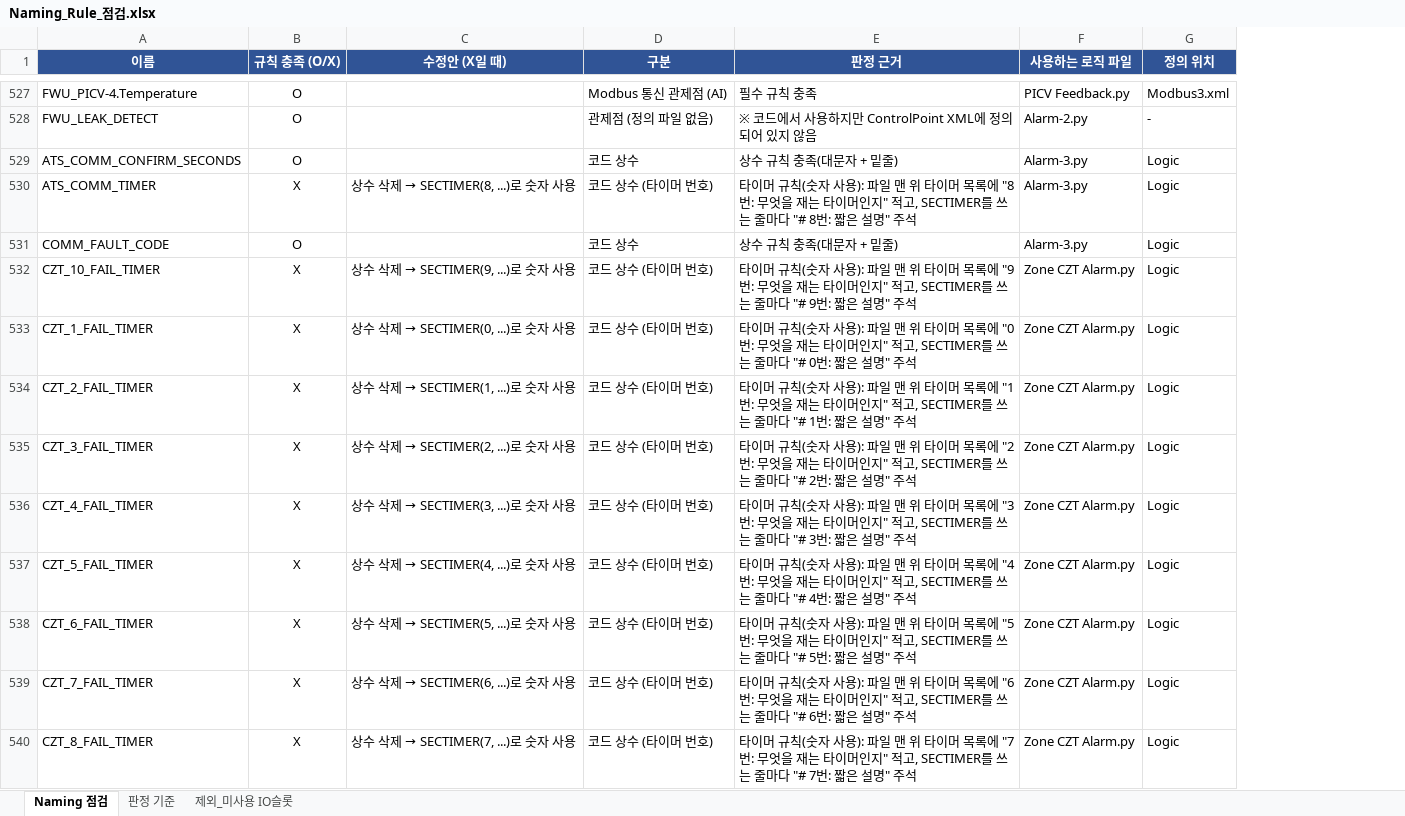
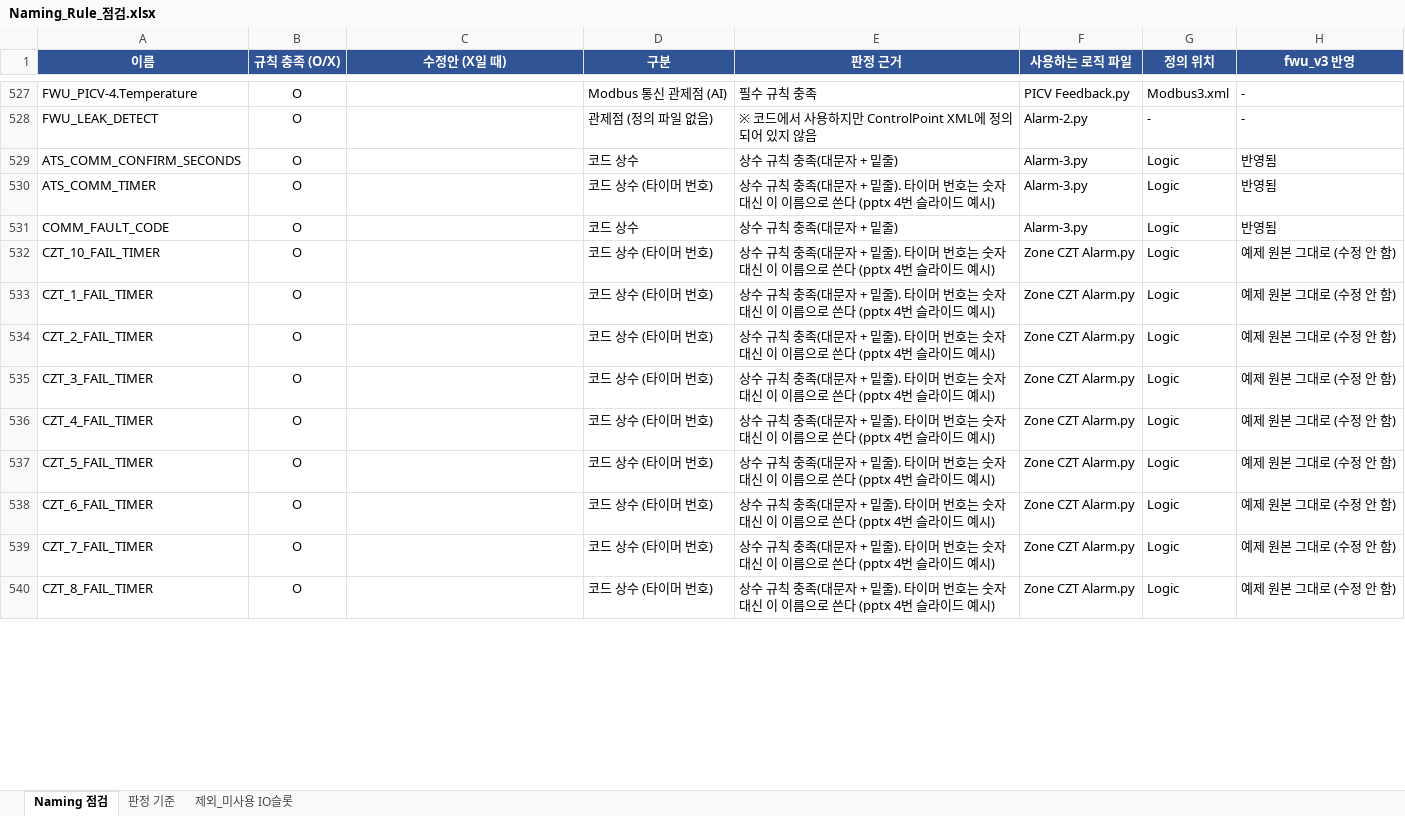
Before and after one commit to joo001121-create/FWU-logic, an Excel workbook: code review/Naming_Rule_점검.xlsx, sheet Naming 점검, drawn as a sheet; only a part is shown, gaps mark what is left out; values as stored, in another font and other column widths than the file's, no borders; conditional formats not drawn; the diff covers the shown part only; the diff names each change by its address in the sheet, - before the commit and + after, or states it on an @@ line.

```diff
--- a/code review/Naming_Rule_점검.xlsx (sheet Naming 점검)
+++ b/code review/Naming_Rule_점검.xlsx (sheet Naming 점검)
+column H (fwu_v3 반영), rows 527-540: - | - | 반영됨 | 반영됨 | 반영됨 | 예제 원본 그대로 (수정 안 함) | 예제 원본 그대로 (수정 안 함) | 예제 원본 그대로 (수정 안 함) | 예제 원본 그대로 (수정 안 함) | 예제 원본 그대로 (수정 안 함) | 예제 원본 그대로 (수정 안 함) | 예제 원본 그대로 (수정 안 함) | 예제 원본 그대로 (수정 안 함) | 예제 원본 그대로 (수정 안 함)
-B530 (규칙 충족 (O/X)): X
+B530 (규칙 충족 (O/X)): O
@@ C530 (수정안 (X일 때)): 상수 삭제 → SECTIMER(8, ...)로 숫자 사용 → (empty) @@
-E530 (판정 근거): 타이머 규칙(숫자 사용): 파일 맨 위 타이머 목록에 "8번: 무엇을 재는 타이머인지" 적고, SECTIMER를 쓰는 줄마다 "# 8번: 짧은 설명" 주석
+E530 (판정 근거): 상수 규칙 충족(대문자 + 밑줄). 타이머 번호는 숫자 대신 이 이름으로 쓴다 (pptx 4번 슬라이드 예시)
-B532:B540 (규칙 충족 (O/X)): X
+B532:B540 (규칙 충족 (O/X)): O
@@ C532 (수정안 (X일 때)): 상수 삭제 → SECTIMER(9, ...)로 숫자 사용 → (empty) @@
-E532 (판정 근거): 타이머 규칙(숫자 사용): 파일 맨 위 타이머 목록에 "9번: 무엇을 재는 타이머인지" 적고, SECTIMER를 쓰는 줄마다 "# 9번: 짧은 설명" 주석
+E532 (판정 근거): 상수 규칙 충족(대문자 + 밑줄). 타이머 번호는 숫자 대신 이 이름으로 쓴다 (pptx 4번 슬라이드 예시)
@@ C533 (수정안 (X일 때)): 상수 삭제 → SECTIMER(0, ...)로 숫자 사용 → (empty) @@
-E533 (판정 근거): 타이머 규칙(숫자 사용): 파일 맨 위 타이머 목록에 "0번: 무엇을 재는 타이머인지" 적고, SECTIMER를 쓰는 줄마다 "# 0번: 짧은 설명" 주석
+E533 (판정 근거): 상수 규칙 충족(대문자 + 밑줄). 타이머 번호는 숫자 대신 이 이름으로 쓴다 (pptx 4번 슬라이드 예시)
@@ C534 (수정안 (X일 때)): 상수 삭제 → SECTIMER(1, ...)로 숫자 사용 → (empty) @@
-E534 (판정 근거): 타이머 규칙(숫자 사용): 파일 맨 위 타이머 목록에 "1번: 무엇을 재는 타이머인지" 적고, SECTIMER를 쓰는 줄마다 "# 1번: 짧은 설명" 주석
+E534 (판정 근거): 상수 규칙 충족(대문자 + 밑줄). 타이머 번호는 숫자 대신 이 이름으로 쓴다 (pptx 4번 슬라이드 예시)
@@ C535 (수정안 (X일 때)): 상수 삭제 → SECTIMER(2, ...)로 숫자 사용 → (empty) @@
-E535 (판정 근거): 타이머 규칙(숫자 사용): 파일 맨 위 타이머 목록에 "2번: 무엇을 재는 타이머인지" 적고, SECTIMER를 쓰는 줄마다 "# 2번: 짧은 설명" 주석
+E535 (판정 근거): 상수 규칙 충족(대문자 + 밑줄). 타이머 번호는 숫자 대신 이 이름으로 쓴다 (pptx 4번 슬라이드 예시)
@@ C536 (수정안 (X일 때)): 상수 삭제 → SECTIMER(3, ...)로 숫자 사용 → (empty) @@
-E536 (판정 근거): 타이머 규칙(숫자 사용): 파일 맨 위 타이머 목록에 "3번: 무엇을 재는 타이머인지" 적고, SECTIMER를 쓰는 줄마다 "# 3번: 짧은 설명" 주석
+E536 (판정 근거): 상수 규칙 충족(대문자 + 밑줄). 타이머 번호는 숫자 대신 이 이름으로 쓴다 (pptx 4번 슬라이드 예시)
@@ C537 (수정안 (X일 때)): 상수 삭제 → SECTIMER(4, ...)로 숫자 사용 → (empty) @@
-E537 (판정 근거): 타이머 규칙(숫자 사용): 파일 맨 위 타이머 목록에 "4번: 무엇을 재는 타이머인지" 적고, SECTIMER를 쓰는 줄마다 "# 4번: 짧은 설명" 주석
+E537 (판정 근거): 상수 규칙 충족(대문자 + 밑줄). 타이머 번호는 숫자 대신 이 이름으로 쓴다 (pptx 4번 슬라이드 예시)
@@ C538 (수정안 (X일 때)): 상수 삭제 → SECTIMER(5, ...)로 숫자 사용 → (empty) @@
-E538 (판정 근거): 타이머 규칙(숫자 사용): 파일 맨 위 타이머 목록에 "5번: 무엇을 재는 타이머인지" 적고, SECTIMER를 쓰는 줄마다 "# 5번: 짧은 설명" 주석
+E538 (판정 근거): 상수 규칙 충족(대문자 + 밑줄). 타이머 번호는 숫자 대신 이 이름으로 쓴다 (pptx 4번 슬라이드 예시)
@@ C539 (수정안 (X일 때)): 상수 삭제 → SECTIMER(6, ...)로 숫자 사용 → (empty) @@
-E539 (판정 근거): 타이머 규칙(숫자 사용): 파일 맨 위 타이머 목록에 "6번: 무엇을 재는 타이머인지" 적고, SECTIMER를 쓰는 줄마다 "# 6번: 짧은 설명" 주석
+E539 (판정 근거): 상수 규칙 충족(대문자 + 밑줄). 타이머 번호는 숫자 대신 이 이름으로 쓴다 (pptx 4번 슬라이드 예시)
@@ C540 (수정안 (X일 때)): 상수 삭제 → SECTIMER(7, ...)로 숫자 사용 → (empty) @@
-E540 (판정 근거): 타이머 규칙(숫자 사용): 파일 맨 위 타이머 목록에 "7번: 무엇을 재는 타이머인지" 적고, SECTIMER를 쓰는 줄마다 "# 7번: 짧은 설명" 주석
+E540 (판정 근거): 상수 규칙 충족(대문자 + 밑줄). 타이머 번호는 숫자 대신 이 이름으로 쓴다 (pptx 4번 슬라이드 예시)
```
Also changed, not shown: 182 edited cells elsewhere in this sheet, sheet 판정 기준, 17 other files.
